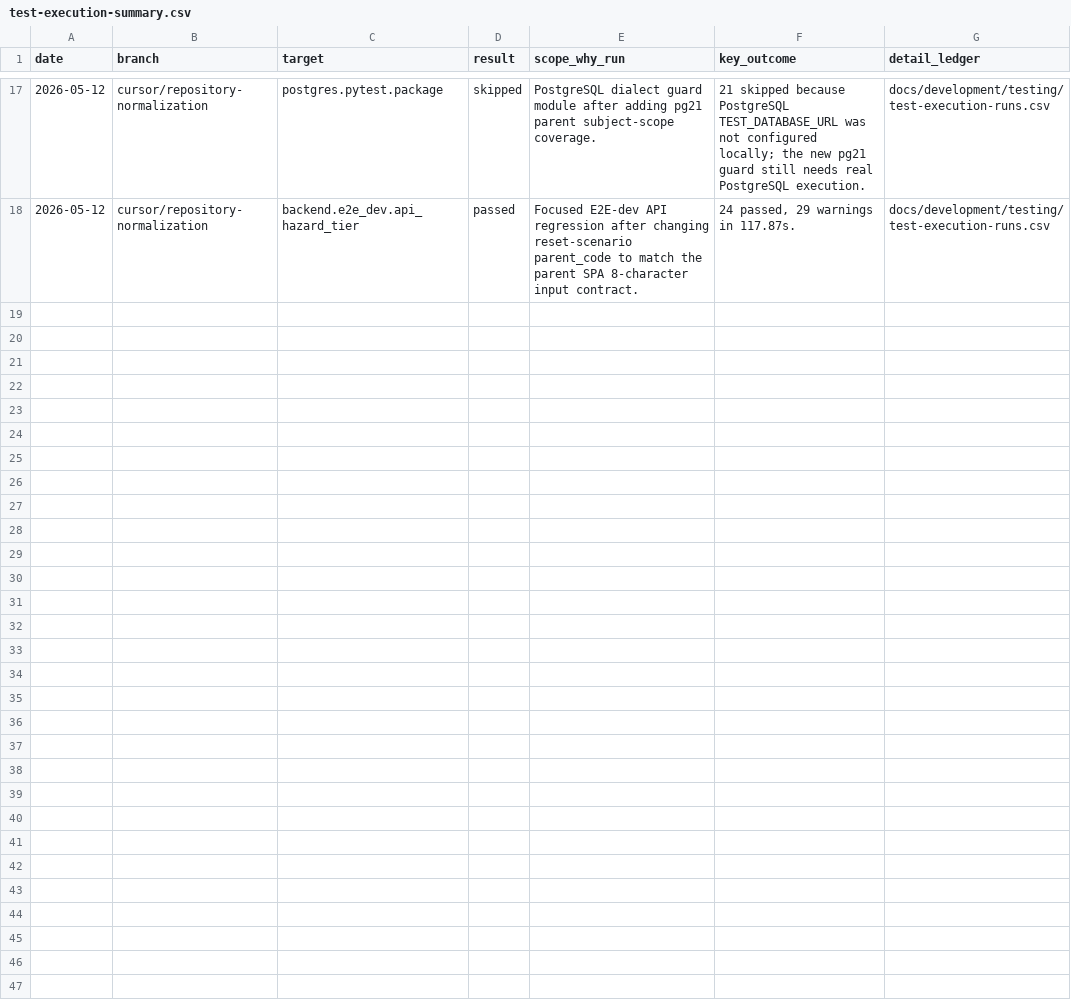
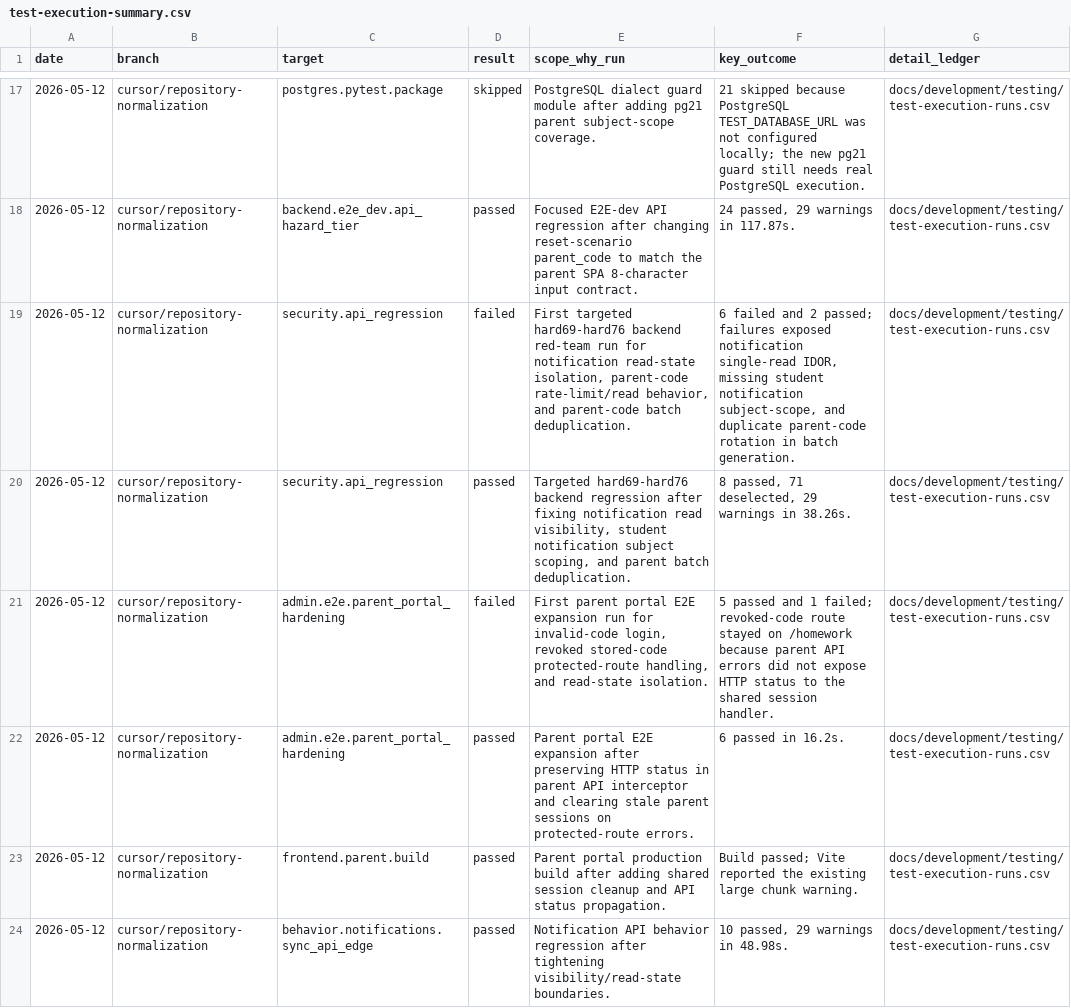
Before and after one commit to YinzhuCheng/wailearning, a CSV file: docs/development/testing/test-execution-summary.csv, drawn as a sheet; only a part is shown, gaps mark what is left out.

```diff
--- a/docs/development/testing/test-execution-summary.csv
+++ b/docs/development/testing/test-execution-summary.csv
@@ -18 +18,7 @@ date,branch,target,result,scope_why_run,key_outcome,detail_ledger
 2026-05-12,cursor/repository-normalization,backend.e2e_dev.api_hazard_tier,passed,"Focused E2E-dev API regression after changing reset-scenario parent_code to match the parent SPA 8-character input contract.","24 passed, 29 warnings in 117.87s.",docs/development/testing/test-execution-runs.csv
+2026-05-12,cursor/repository-normalization,security.api_regression,failed,"First targeted hard69-hard76 backend red-team run for notification read-state isolation, parent-code rate-limit/read behavior, and parent-code batch deduplication.","6 failed and 2 passed; failures exposed notification single-read IDOR, missing student notification subject-scope, and duplicate parent-code rotation in batch generation.",docs/development/testing/test-execution-runs.csv
+2026-05-12,cursor/repository-normalization,security.api_regression,passed,"Targeted hard69-hard76 backend regression after fixing notification read visibility, student notification subject scoping, and parent batch deduplication.","8 passed, 71 deselected, 29 warnings in 38.26s.",docs/development/testing/test-execution-runs.csv
+2026-05-12,cursor/repository-normalization,admin.e2e.parent_portal_hardening,failed,"First parent portal E2E expansion run for invalid-code login, revoked stored-code protected-route handling, and read-state isolation.","5 passed and 1 failed; revoked-code route stayed on /homework because parent API errors did not expose HTTP status to the shared session handler.",docs/development/testing/test-execution-runs.csv
+2026-05-12,cursor/repository-normalization,admin.e2e.parent_portal_hardening,passed,"Parent portal E2E expansion after preserving HTTP status in parent API interceptor and clearing stale parent sessions on protected-route errors.","6 passed in 16.2s.",docs/development/testing/test-execution-runs.csv
+2026-05-12,cursor/repository-normalization,frontend.parent.build,passed,"Parent portal production build after adding shared session cleanup and API status propagation.","Build passed; Vite reported the existing large chunk warning.",docs/development/testing/test-execution-runs.csv
+2026-05-12,cursor/repository-normalization,behavior.notifications.sync_api_edge,passed,"Notification API behavior regression after tightening visibility/read-state boundaries.","10 passed, 29 warnings in 48.98s.",docs/development/testing/test-execution-runs.csv
```
Also changed, not shown: docs/development/testing/agent-update-log.csv, docs/development/testing/test-execution-runs.csv, 16 other files.
